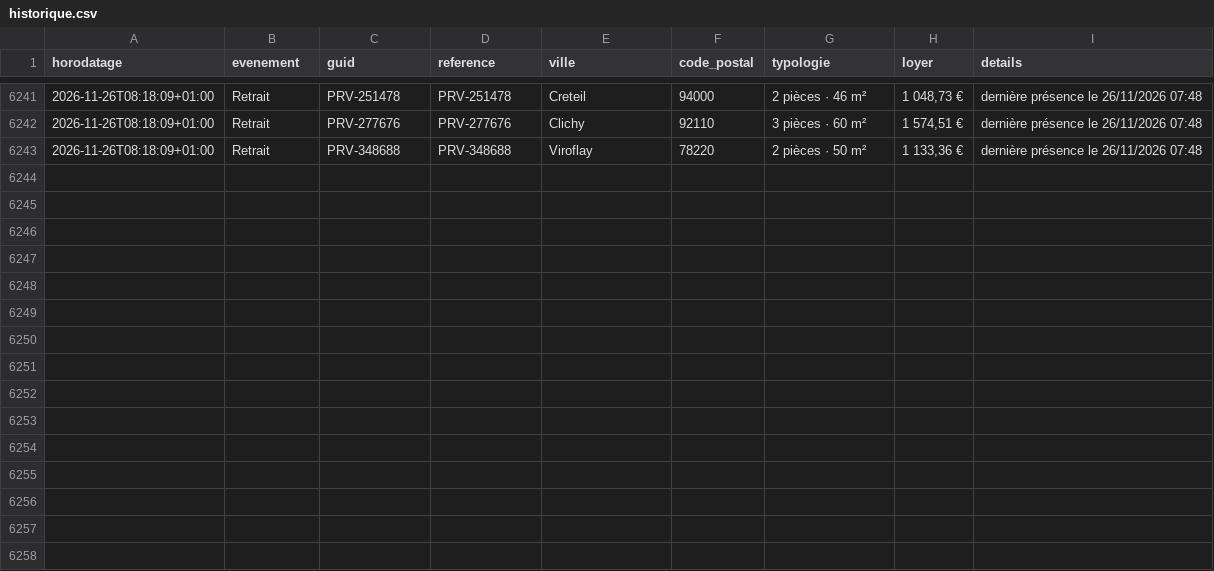
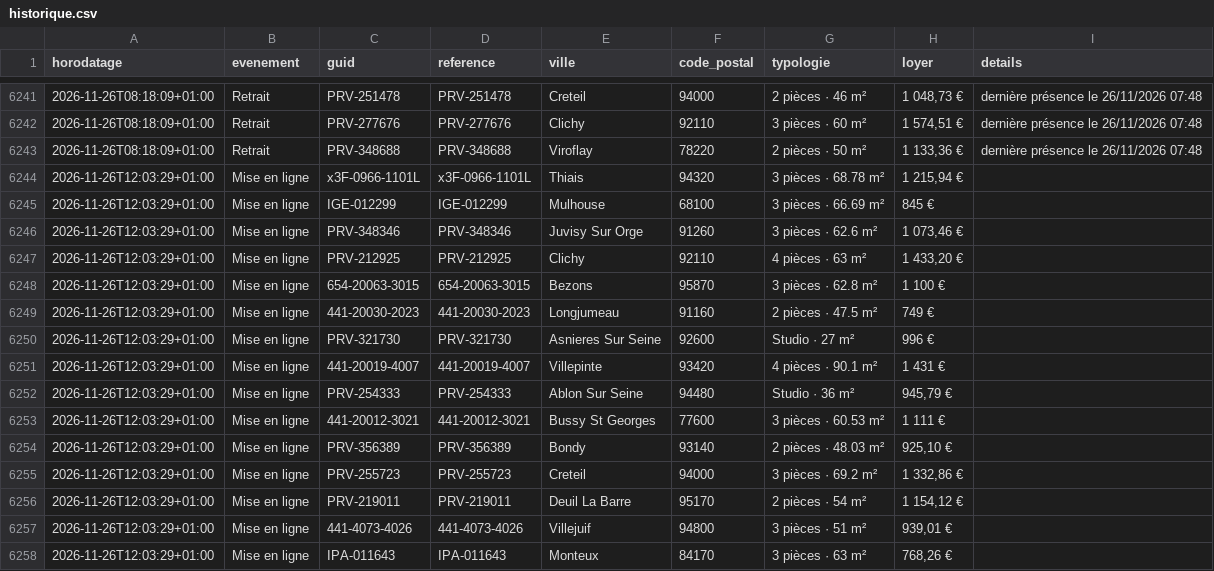
Before and after one commit to schermax-022/veille-logement, a CSV file: data/inli/historique.csv, drawn as a sheet; only a part is shown, gaps mark what is left out.

```diff
--- a/data/inli/historique.csv
+++ b/data/inli/historique.csv
@@ -6243 +6243,16 @@
 2026-11-26T08:18:09+01:00;Retrait;PRV-348688;PRV-348688;Viroflay;78220;2 pièces · 50 m²;1 133,36 €;dernière présence le 26/11/2026 07:48
+2026-11-26T12:03:29+01:00;Mise en ligne;x3F-0966-1101L;x3F-0966-1101L;Thiais;94320;3 pièces · 68.78 m²;1 215,94 €;
+2026-11-26T12:03:29+01:00;Mise en ligne;IGE-012299;IGE-012299;Mulhouse;68100;3 pièces · 66.69 m²;845 €;
+2026-11-26T12:03:29+01:00;Mise en ligne;PRV-348346;PRV-348346;Juvisy Sur Orge;91260;3 pièces · 62.6 m²;1 073,46 €;
+2026-11-26T12:03:29+01:00;Mise en ligne;PRV-212925;PRV-212925;Clichy;92110;4 pièces · 63 m²;1 433,20 €;
+2026-11-26T12:03:29+01:00;Mise en ligne;654-20063-3015;654-20063-3015;Bezons;95870;3 pièces · 62.8 m²;1 100 €;
+2026-11-26T12:03:29+01:00;Mise en ligne;441-20030-2023;441-20030-2023;Longjumeau;91160;2 pièces · 47.5 m²;749 €;
+2026-11-26T12:03:29+01:00;Mise en ligne;PRV-321730;PRV-321730;Asnieres Sur Seine;92600;Studio · 27 m²;996 €;
+2026-11-26T12:03:29+01:00;Mise en ligne;441-20019-4007;441-20019-4007;Villepinte;93420;4 pièces · 90.1 m²;1 431 €;
+2026-11-26T12:03:29+01:00;Mise en ligne;PRV-254333;PRV-254333;Ablon Sur Seine;94480;Studio · 36 m²;945,79 €;
+2026-11-26T12:03:29+01:00;Mise en ligne;441-20012-3021;441-20012-3021;Bussy St Georges;77600;3 pièces · 60.53 m²;1 111 €;
+2026-11-26T12:03:29+01:00;Mise en ligne;PRV-356389;PRV-356389;Bondy;93140;2 pièces · 48.03 m²;925,10 €;
+2026-11-26T12:03:29+01:00;Mise en ligne;PRV-255723;PRV-255723;Creteil;94000;3 pièces · 69.2 m²;1 332,86 €;
+2026-11-26T12:03:29+01:00;Mise en ligne;PRV-219011;PRV-219011;Deuil La Barre;95170;2 pièces · 54 m²;1 154,12 €;
+2026-11-26T12:03:29+01:00;Mise en ligne;441-4073-4026;441-4073-4026;Villejuif;94800;3 pièces · 51 m²;939,01 €;
+2026-11-26T12:03:29+01:00;Mise en ligne;IPA-011643;IPA-011643;Monteux;84170;3 pièces · 63 m²;768,26 €;
```
Also changed, not shown: 27 other files.
